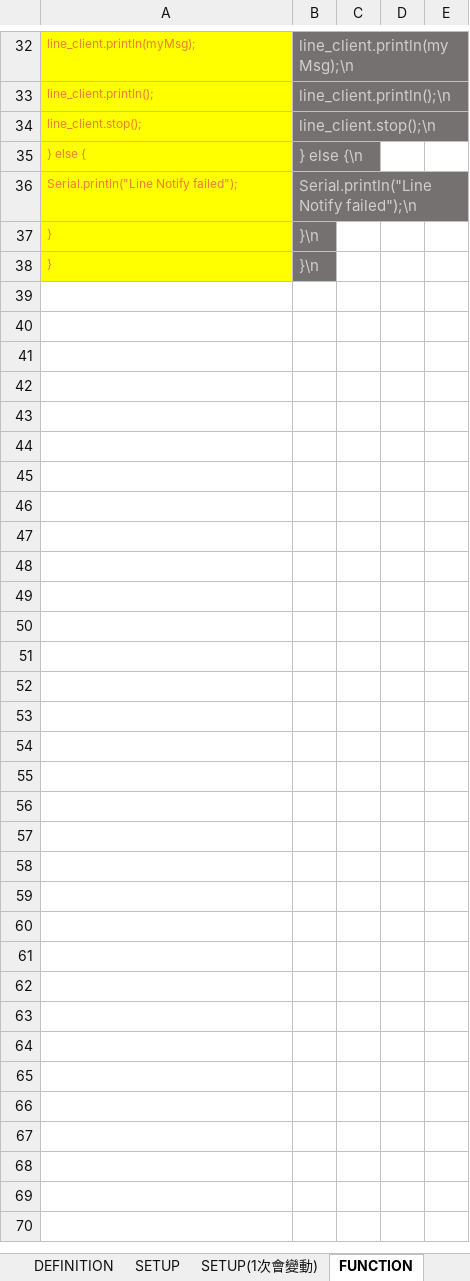
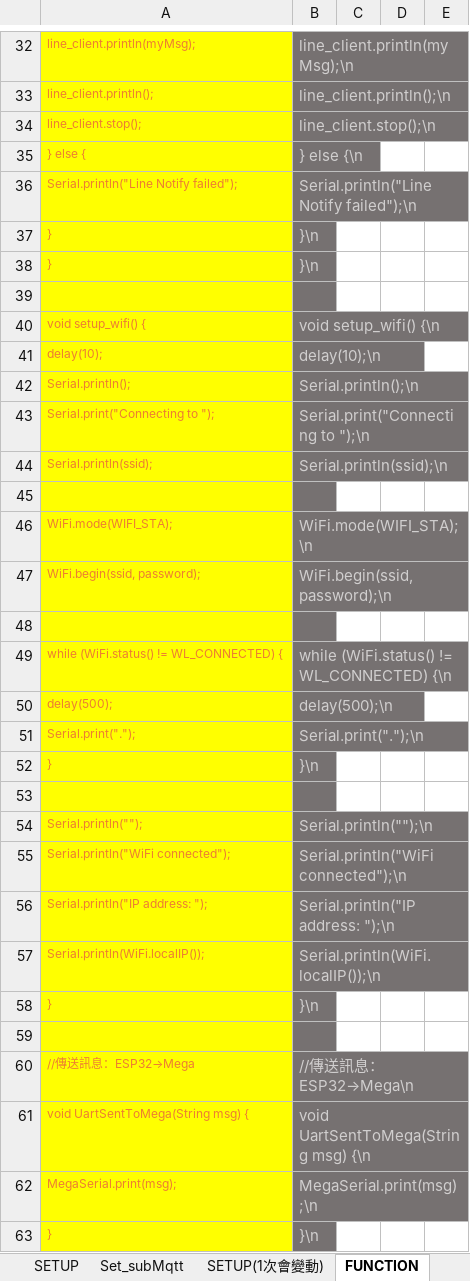
Before and after one commit to kingofamani/Arduino, an Excel workbook: tools/myCustomBlockly/製作積木教學/iMi/完整ino程式依積木分割/ESP32Car3產生積木程式碼.xlsx, sheet FUNCTION, drawn as a sheet; only a part is shown, gaps mark what is left out; values as stored, in another font and other column widths than the file's, no borders; the diff covers the shown part only; the diff names each change by its address in the sheet, - before the commit and + after, or states it on an @@ line.

```diff
--- a/tools/myCustomBlockly/製作積木教學/iMi/完整ino程式依積木分割/ESP32Car3產生積木程式碼.xlsx (sheet FUNCTION)
+++ b/tools/myCustomBlockly/製作積木教學/iMi/完整ino程式依積木分割/ESP32Car3產生積木程式碼.xlsx (sheet FUNCTION)
+sheet tab: Set_subMqtt
+row 38: } | }\n
+row 39: (empty)
+row 40: void setup_wifi() { | void setup_wifi() {\n
+row 41: delay(10); | delay(10);\n
+row 42: Serial.println(); | Serial.println();\n
+row 43: Serial.print("Connecting to "); | Serial.print("Connecting to ");\n
+row 44: Serial.println(ssid); | Serial.println(ssid);\n
+row 45: (empty)
+row 46: WiFi.mode(WIFI_STA); | WiFi.mode(WIFI_STA);\n
+row 47: WiFi.begin(ssid, password); | WiFi.begin(ssid, password);\n
+row 48: (empty)
+row 49: while (WiFi.status() != WL_CONNECTED) { | while (WiFi.status() != WL_CONNECTED) {\n
+row 50: delay(500); | delay(500);\n
+row 51: Serial.print("."); | Serial.print(".");\n
+row 52: } | }\n
+row 53: (empty)
+row 54: Serial.println(""); | Serial.println("");\n
+row 55: Serial.println("WiFi connected"); | Serial.println("WiFi connected");\n
+row 56: Serial.println("IP address: "); | Serial.println("IP address: ");\n
+row 57: Serial.println(WiFi.localIP()); | Serial.println(WiFi.localIP());\n
+row 58: } | }\n
+row 59: (empty)
+row 60: //傳送訊息：ESP32→Mega | //傳送訊息：ESP32→Mega\n
+row 61: void UartSentToMega(String msg) { | void UartSentToMega(String msg) {\n
+row 62: MegaSerial.print(msg); | MegaSerial.print(msg);\n
```
Also changed, not shown: 3 edited cells elsewhere in this sheet, sheet LOOP_init, sheet DEFINITION, sheet 變數, sheet SETUP, other sheet tabs, formulas that keep their value, charts or pictures, 1 other file.
